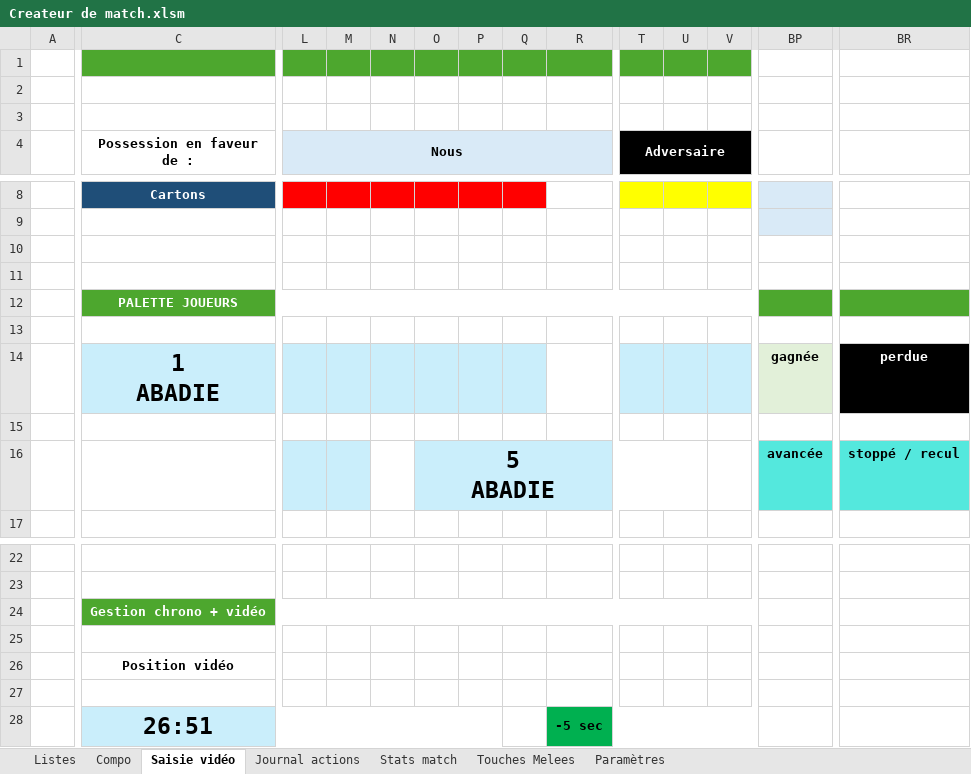
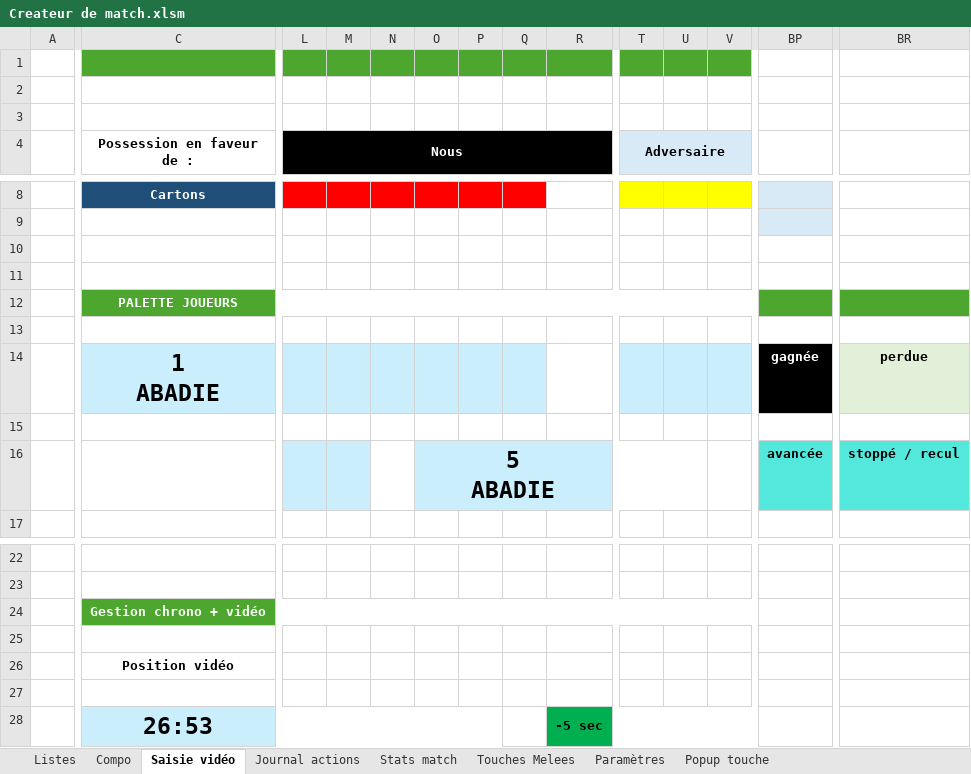
Before and after one commit to Bastien-32/RugbyStatsVeo, an Excel workbook: Createur de match.xlsm, sheet Saisie vidéo, drawn as a sheet; only a part is shown, gaps mark what is left out; values as stored, in another font and other column widths than the file's, no borders; charts and pictures not drawn; the diff covers the shown part only; the diff names each change by its address in the sheet, - before the commit and + after, or states it on an @@ line.

```diff
--- a/Createur de match.xlsm (sheet Saisie vidéo)
+++ b/Createur de match.xlsm (sheet Saisie vidéo)
@@ sheet tab unhidden: Popup touche @@
-L4:R4 fill: #D9EAF7
+L4:R4 fill: #000000
-L4 text colour: black
+L4 text colour: #FFFFFF
-T4:V4 fill: #000000
+T4:V4 fill: #D9EAF7
-T4 text colour: #FFFFFF
+T4 text colour: black
@@ BP14 fill: #E2F0D9 → #000000, text colour: black → #FFFFFF @@
@@ BR14 text colour: #FFFFFF → black, fill: #000000 → #E2F0D9 @@
-C28 (Possession en faveur de :): 26:51
+C28 (Possession en faveur de :): 26:53
```
Also changed, not shown: cell formats elsewhere in this sheet, sheet Touches Melees, 1 other file.
